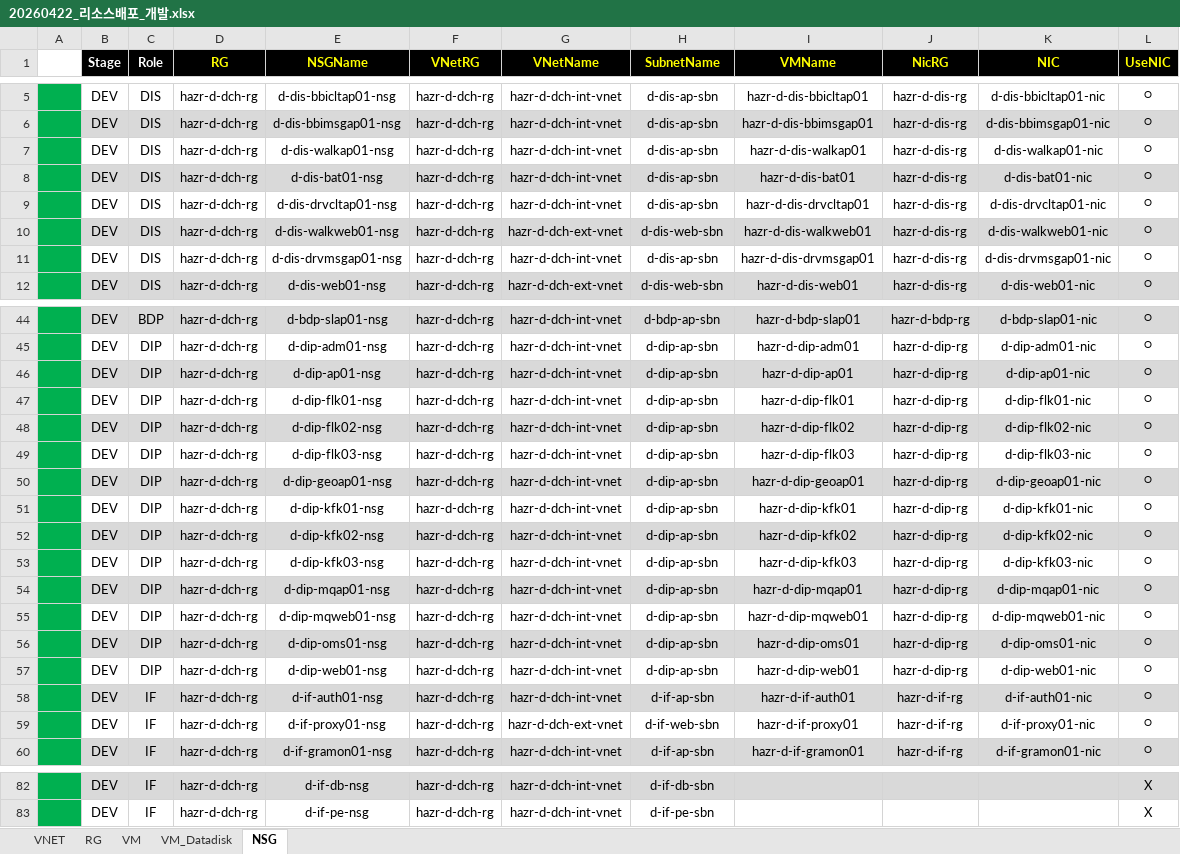
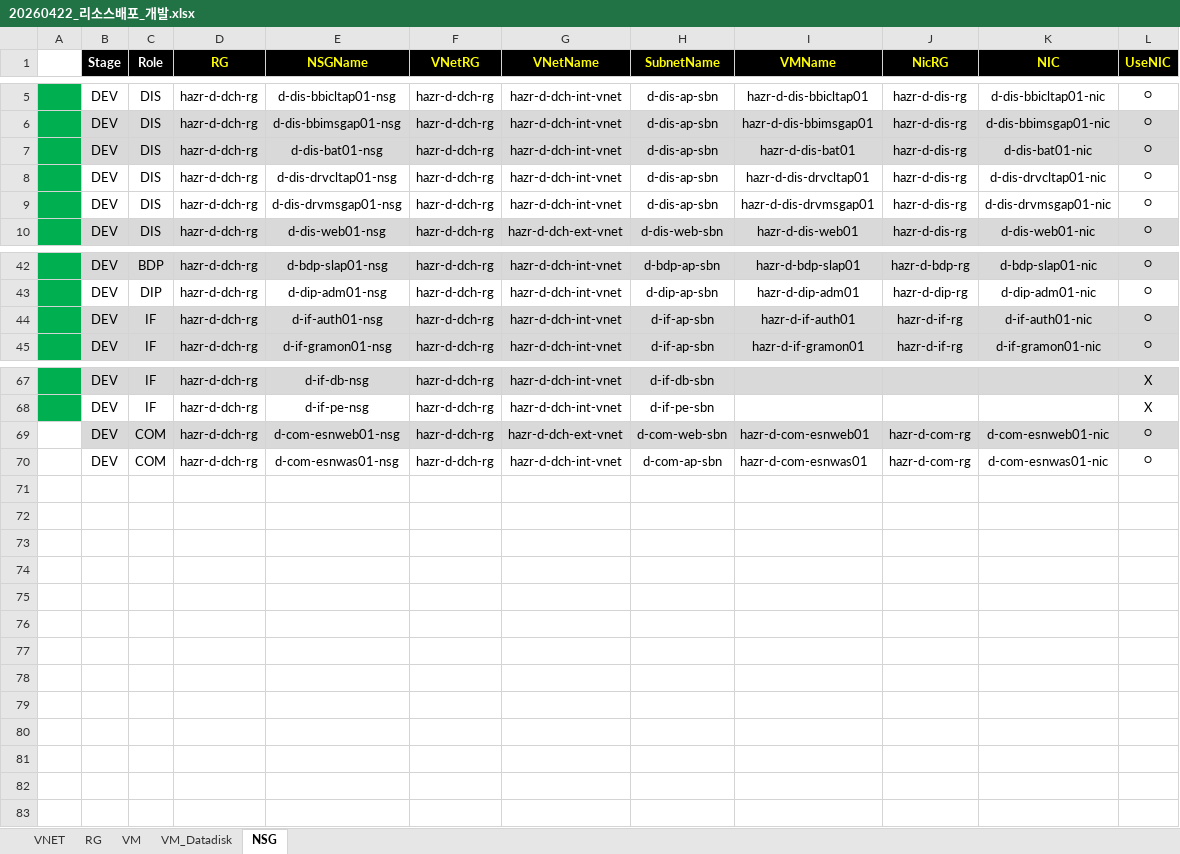
Before and after one commit to skpaek-git/hgi_resourceDeploy, an Excel workbook: 서버정보/20260422_리소스배포_개발.xlsx, sheet NSG, drawn as a sheet; only a part is shown, gaps mark what is left out; values as stored, in another font and other column widths than the file's, no borders; conditional formats not drawn; removed rows and columns are numbered as before the commit, all else as after; the diff names each change by its address in the sheet, - before the commit and + after, or states it on an @@ line.

```diff
--- a/서버정보/20260422_리소스배포_개발.xlsx (sheet NSG)
+++ b/서버정보/20260422_리소스배포_개발.xlsx (sheet NSG)
-row 7:  | DEV | DIS | hazr-d-dch-rg | d-dis-walkap01-nsg | hazr-d-dch-rg | hazr-d-dch-int-vnet | d-dis-ap-sbn | hazr-d-dis-walkap01 | hazr-d-dis-rg | d-dis-walkap01-nic | O
-row 10:  | DEV | DIS | hazr-d-dch-rg | d-dis-walkweb01-nsg | hazr-d-dch-rg | hazr-d-dch-ext-vnet | d-dis-web-sbn | hazr-d-dis-walkweb01 | hazr-d-dis-rg | d-dis-walkweb01-nic | O
-row 46:  | DEV | DIP | hazr-d-dch-rg | d-dip-ap01-nsg | hazr-d-dch-rg | hazr-d-dch-int-vnet | d-dip-ap-sbn | hazr-d-dip-ap01 | hazr-d-dip-rg | d-dip-ap01-nic | O
-row 47:  | DEV | DIP | hazr-d-dch-rg | d-dip-flk01-nsg | hazr-d-dch-rg | hazr-d-dch-int-vnet | d-dip-ap-sbn | hazr-d-dip-flk01 | hazr-d-dip-rg | d-dip-flk01-nic | O
-row 48:  | DEV | DIP | hazr-d-dch-rg | d-dip-flk02-nsg | hazr-d-dch-rg | hazr-d-dch-int-vnet | d-dip-ap-sbn | hazr-d-dip-flk02 | hazr-d-dip-rg | d-dip-flk02-nic | O
-row 49:  | DEV | DIP | hazr-d-dch-rg | d-dip-flk03-nsg | hazr-d-dch-rg | hazr-d-dch-int-vnet | d-dip-ap-sbn | hazr-d-dip-flk03 | hazr-d-dip-rg | d-dip-flk03-nic | O
-row 50:  | DEV | DIP | hazr-d-dch-rg | d-dip-geoap01-nsg | hazr-d-dch-rg | hazr-d-dch-int-vnet | d-dip-ap-sbn | hazr-d-dip-geoap01 | hazr-d-dip-rg | d-dip-geoap01-nic | O
-row 51:  | DEV | DIP | hazr-d-dch-rg | d-dip-kfk01-nsg | hazr-d-dch-rg | hazr-d-dch-int-vnet | d-dip-ap-sbn | hazr-d-dip-kfk01 | hazr-d-dip-rg | d-dip-kfk01-nic | O
-row 52:  | DEV | DIP | hazr-d-dch-rg | d-dip-kfk02-nsg | hazr-d-dch-rg | hazr-d-dch-int-vnet | d-dip-ap-sbn | hazr-d-dip-kfk02 | hazr-d-dip-rg | d-dip-kfk02-nic | O
-row 53:  | DEV | DIP | hazr-d-dch-rg | d-dip-kfk03-nsg | hazr-d-dch-rg | hazr-d-dch-int-vnet | d-dip-ap-sbn | hazr-d-dip-kfk03 | hazr-d-dip-rg | d-dip-kfk03-nic | O
-row 54:  | DEV | DIP | hazr-d-dch-rg | d-dip-mqap01-nsg | hazr-d-dch-rg | hazr-d-dch-int-vnet | d-dip-ap-sbn | hazr-d-dip-mqap01 | hazr-d-dip-rg | d-dip-mqap01-nic | O
-row 55:  | DEV | DIP | hazr-d-dch-rg | d-dip-mqweb01-nsg | hazr-d-dch-rg | hazr-d-dch-int-vnet | d-dip-ap-sbn | hazr-d-dip-mqweb01 | hazr-d-dip-rg | d-dip-mqweb01-nic | O
-row 56:  | DEV | DIP | hazr-d-dch-rg | d-dip-oms01-nsg | hazr-d-dch-rg | hazr-d-dch-int-vnet | d-dip-ap-sbn | hazr-d-dip-oms01 | hazr-d-dip-rg | d-dip-oms01-nic | O
-row 57:  | DEV | DIP | hazr-d-dch-rg | d-dip-web01-nsg | hazr-d-dch-rg | hazr-d-dch-int-vnet | d-dip-ap-sbn | hazr-d-dip-web01 | hazr-d-dip-rg | d-dip-web01-nic | O
-row 59:  | DEV | IF | hazr-d-dch-rg | d-if-proxy01-nsg | hazr-d-dch-rg | hazr-d-dch-ext-vnet | d-if-web-sbn | hazr-d-if-proxy01 | hazr-d-if-rg | d-if-proxy01-nic | O
+row 69:  | DEV | COM | hazr-d-dch-rg | d-com-esnweb01-nsg | hazr-d-dch-rg | hazr-d-dch-ext-vnet | d-com-web-sbn | hazr-d-com-esnweb01 | hazr-d-com-rg | d-com-esnweb01-nic | O
+row 70:  | DEV | COM | hazr-d-dch-rg | d-com-esnwas01-nsg | hazr-d-dch-rg | hazr-d-dch-int-vnet | d-com-ap-sbn | hazr-d-com-esnwas01 | hazr-d-com-rg | d-com-esnwas01-nic | O
```
Also changed, not shown: sheet VM, sheet VM_Datadisk, formulas that keep their value, 서버정보/20260521_리소스배포_테스트.xlsx, 서버정보/20260617_리소스배포_운영.xlsx.
